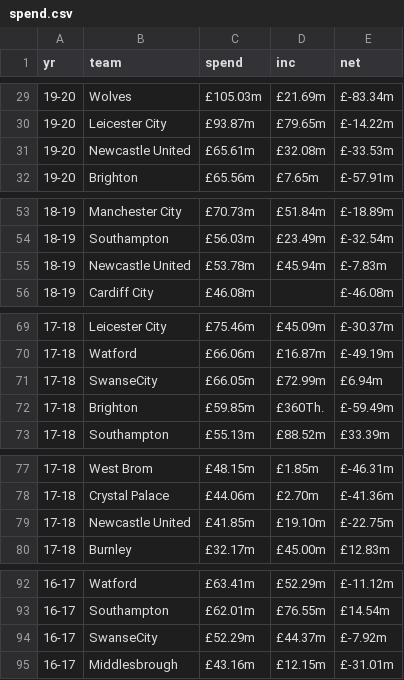
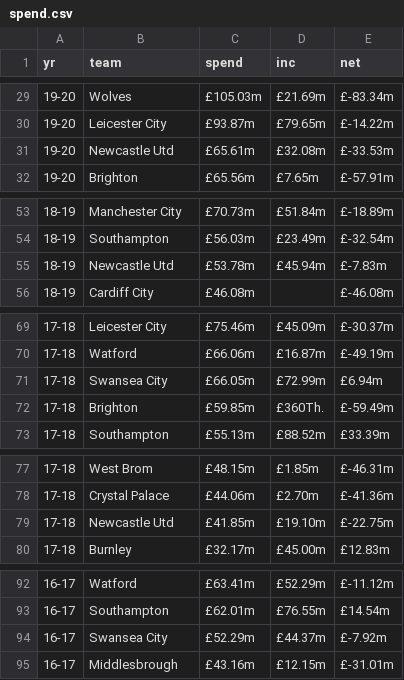
Before and after one commit to Nfb4/Nfb4.github.io, a CSV file: lab4/csvs/spend.csv, drawn as a sheet; only a part is shown, gaps mark what is left out; the diff covers the shown part only.

```diff
--- a/lab4/csvs/spend.csv
+++ b/lab4/csvs/spend.csv
@@ -30,3 +30,3 @@ yr,team,spend,inc,net
 19-20,Leicester City,£93.87m,£79.65m,£-14.22m
-19-20,Newcastle United,£65.61m,£32.08m,£-33.53m
+19-20,Newcastle Utd,£65.61m,£32.08m,£-33.53m
 19-20,Brighton,£65.56m,£7.65m,£-57.91m
@@ -54,3 +54,3 @@ yr,team,spend,inc,net
 18-19,Southampton,£56.03m,£23.49m,£-32.54m
-18-19,Newcastle United,£53.78m,£45.94m,£-7.83m
+18-19,Newcastle Utd,£53.78m,£45.94m,£-7.83m
 18-19,Cardiff City,£46.08m,,£-46.08m
@@ -70,3 +70,3 @@ yr,team,spend,inc,net
 17-18,Watford,£66.06m,£16.87m,£-49.19m
-17-18,SwanseCity,£66.05m,£72.99m,£6.94m
+17-18,Swansea City,£66.05m,£72.99m,£6.94m
 17-18,Brighton,£59.85m,£360Th.,£-59.49m
@@ -78,3 +78,3 @@ yr,team,spend,inc,net
 17-18,Crystal Palace,£44.06m,£2.70m,£-41.36m
-17-18,Newcastle United,£41.85m,£19.10m,£-22.75m
+17-18,Newcastle Utd,£41.85m,£19.10m,£-22.75m
 17-18,Burnley,£32.17m,£45.00m,£12.83m
@@ -93,3 +93,3 @@ yr,team,spend,inc,net
 16-17,Southampton,£62.01m,£76.55m,£14.54m
-16-17,SwanseCity,£52.29m,£44.37m,£-7.92m
+16-17,Swansea City,£52.29m,£44.37m,£-7.92m
 16-17,Middlesbrough,£43.16m,£12.15m,£-31.01m
```
Also changed, not shown: 12 edited cells elsewhere in this file.
